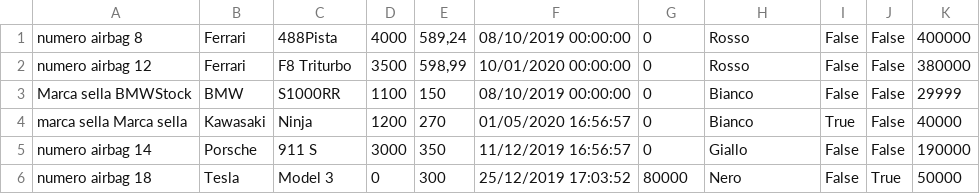
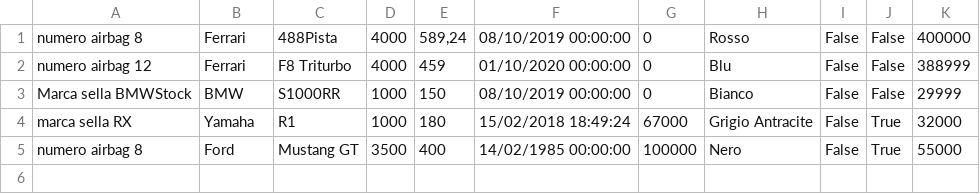
Before and after one commit to vallauri-ict/car-shop-JustSteve23, a CSV file: winFormProject/bin/Debug/veicolo.csv, drawn as a sheet.

```diff
--- a/winFormProject/bin/Debug/veicolo.csv
+++ b/winFormProject/bin/Debug/veicolo.csv
@@ -1,6 +1,5 @@
 numero airbag 8|Ferrari|488Pista|4000|589,24|08/10/2019 00:00:00|0|Rosso|False|False|400000
-numero airbag 12|Ferrari|F8 Triturbo|3500|598,99|10/01/2020 00:00:00|0|Rosso|False|False|380000
-Marca sella BMWStock|BMW|S1000RR|1100|150|08/10/2019 00:00:00|0|Bianco|False|False|29999
-marca sella Marca sella|Kawasaki|Ninja|1200|270|01/05/2020 16:56:57|0|Bianco|True|False|40000
-numero airbag 14|Porsche|911 S|3000|350|11/12/2019 16:56:57|0|Giallo|False|False|190000
-numero airbag 18|Tesla|Model 3|0|300|25/12/2019 17:03:52|80000|Nero|False|True|50000
+numero airbag 12|Ferrari|F8 Triturbo|4000|459|01/10/2020 00:00:00|0|Blu|False|False|388999
+Marca sella BMWStock|BMW|S1000RR|1000|150|08/10/2019 00:00:00|0|Bianco|False|False|29999
+marca sella RX|Yamaha|R1|1000|180|15/02/2018 18:49:24|67000|Grigio Antracite|False|True|32000
+numero airbag 8|Ford|Mustang GT|3500|400|14/02/1985 00:00:00|100000|Nero|False|True|55000
```
Also changed, not shown: 13 other files.
